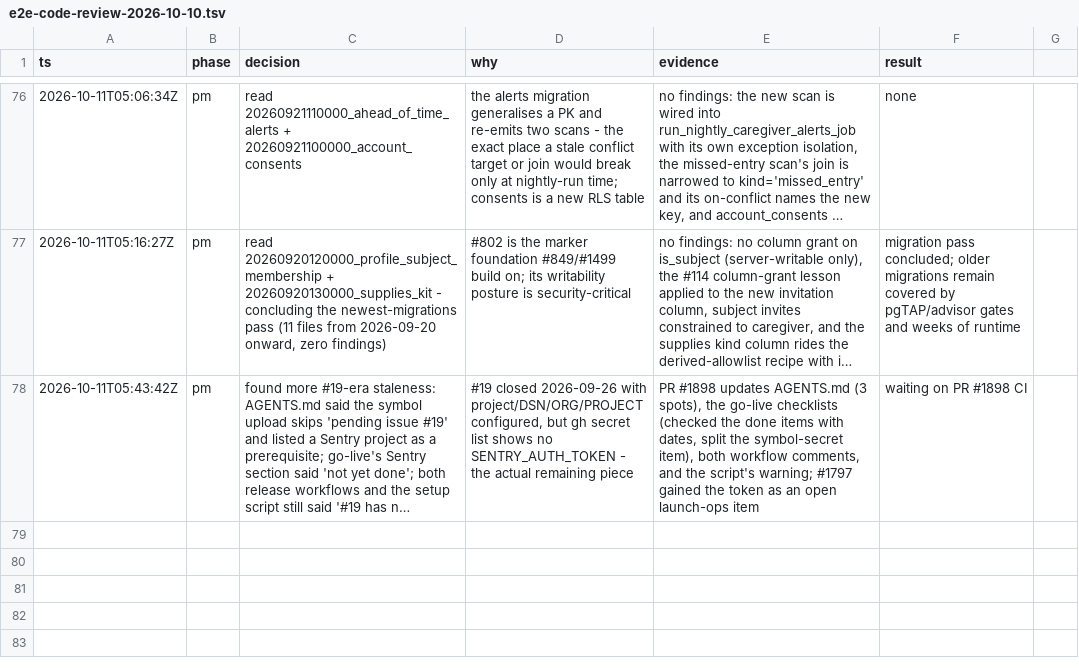
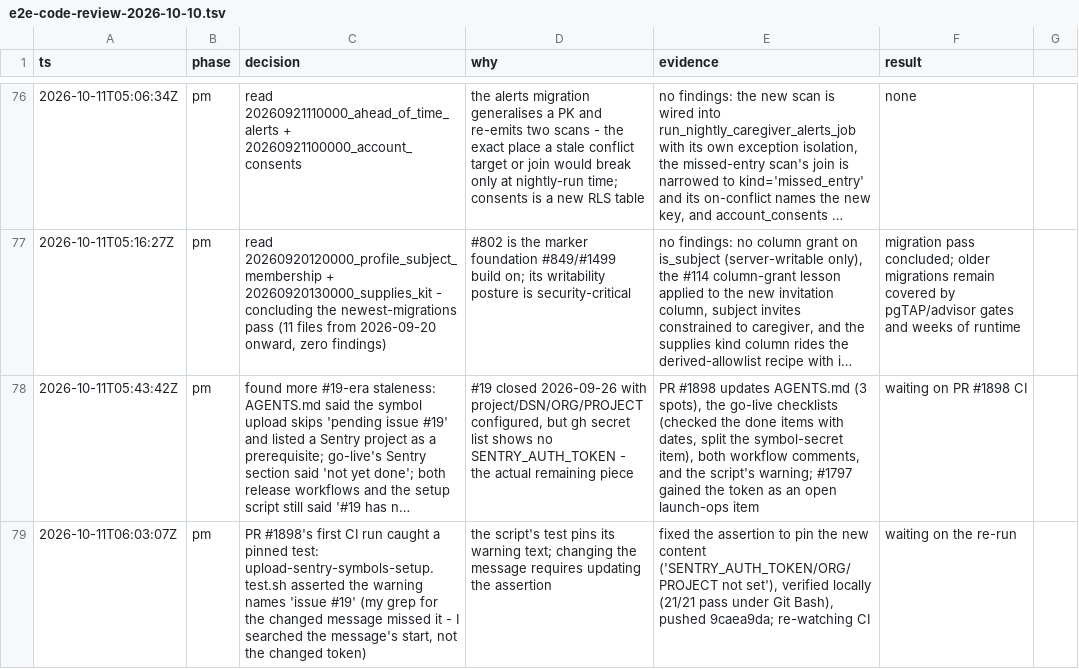
Before and after one commit to wjdavis5/lunarlog, a TSV file: .audit/e2e-code-review-2026-10-10.tsv, drawn as a sheet; only a part is shown, gaps mark what is left out; long unchanged cells end in …; the diff names each change by its address in the sheet, - before the commit and + after, or states it on an @@ line.

Commit message:
trail: #1898 pinned-test fix

```diff
--- a/.audit/e2e-code-review-2026-10-10.tsv
+++ b/.audit/e2e-code-review-2026-10-10.tsv
+row 79: 2026-10-11T06:03:07Z | pm | PR #1898's first CI run caught a pinned test: upload-sentry-symbols-setup.test.sh asserted the warning names 'issue #19' (my grep for the changed message missed it - I searched the message's start, not the changed token) | the script's test pins its warning text; changing the message requires updating the assertion | fixed the assertion to pin the new content ('SENTRY_AUTH_TOKEN/ORG/PROJECT not set'), verified locally (21/21 pass under Git Bash), pushed 9caea9da; re-watching CI | waiting on the re-run
```
